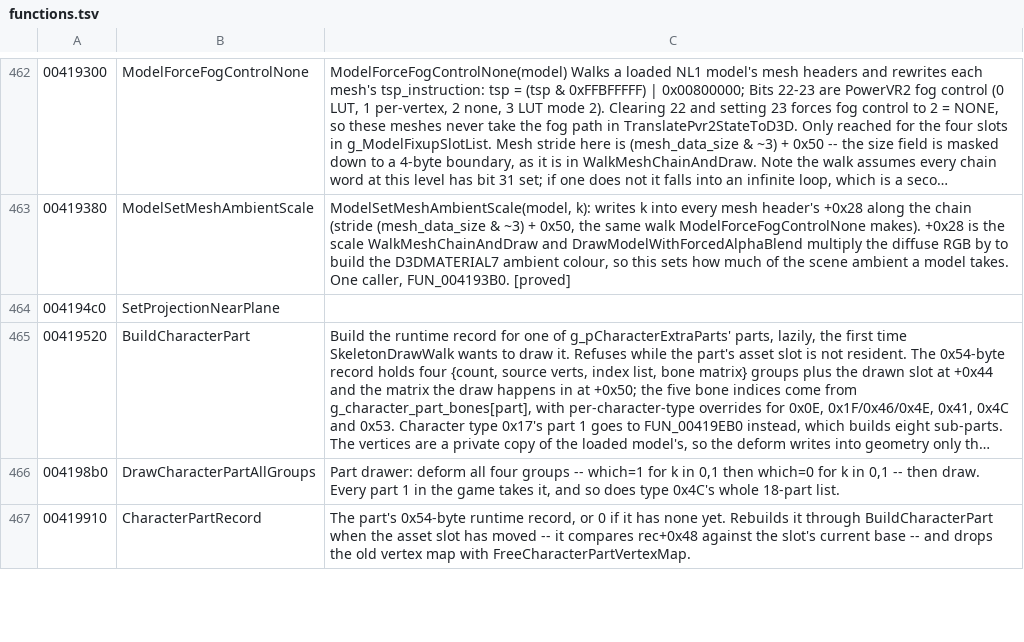
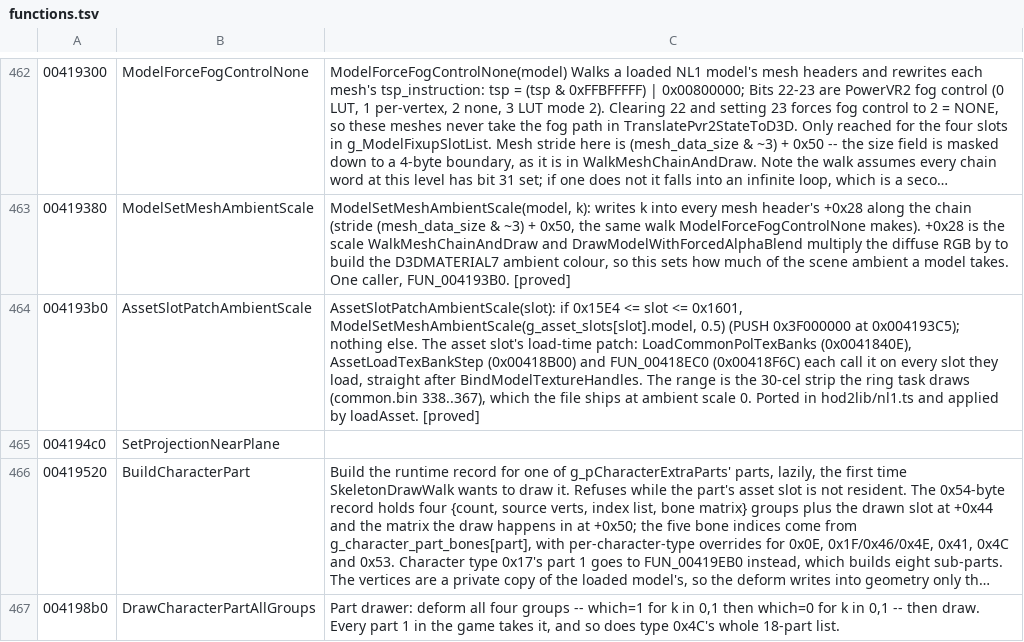
Before and after one commit to saul/hotd2-decomp, a TSV file: ghidra/annotations/functions.tsv, drawn as a sheet; only a part is shown, gaps mark what is left out; the shorter side is filled out with more unchanged rows; long unchanged cells end in ….

```diff
--- a/ghidra/annotations/functions.tsv
+++ b/ghidra/annotations/functions.tsv
@@ -463,2 +463,3 @@
 00419380	ModelSetMeshAmbientScale	ModelSetMeshAmbientScale(model, k): writes k into every mesh header's +0x28 along the chain (stride (mesh_data_size & ~3) + 0x50, the same walk ModelForceFogControlNone makes). +0x28 is the scale WalkMeshChainAndDraw and DrawModelWithForcedAlphaBlend multiply the diffuse RGB by to build the D3DMATERIAL7 ambient colour, so this sets how much of the scene ambient a model takes. One caller, FUN_004193B0. [proved]
+004193b0	AssetSlotPatchAmbientScale	AssetSlotPatchAmbientScale(slot): if 0x15E4 <= slot <= 0x1601, ModelSetMeshAmbientScale(g_asset_slots[slot].model, 0.5) (PUSH 0x3F000000 at 0x004193C5); nothing else. The asset slot's load-time patch: LoadCommonPolTexBanks (0x0041840E), AssetLoadTexBankStep (0x00418B00) and FUN_00418EC0 (0x00418F6C) each call it on every slot they load, straight after BindModelTextureHandles. The range is the 30-cel strip the ring task draws (common.bin 338..367), which the file ships at ambient scale 0. Ported in hod2lib/nl1.ts and applied by loadAsset. [proved]
 004194c0	SetProjectionNearPlane
```
Also changed, not shown: 5 other files.
